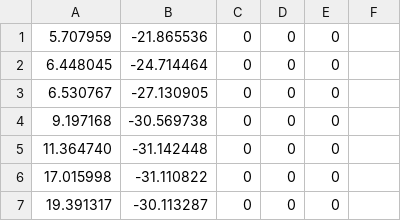
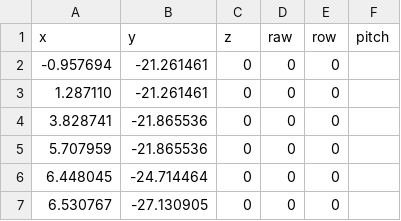
Before and after one commit to danielz02/ece484-project, a CSV file: polaris_gem_drivers_sim/gem_pure_pursuit_sim/waypoints/wps_highbay.csv, drawn as a sheet; only a part is shown; the shorter side is filled out with more unchanged rows.

Commit message:
Add Highbay waypoints

```diff
--- a/polaris_gem_drivers_sim/gem_pure_pursuit_sim/waypoints/wps_highbay.csv
+++ b/polaris_gem_drivers_sim/gem_pure_pursuit_sim/waypoints/wps_highbay.csv
@@ -1 +1,5 @@
+x,y,z,raw,row,pitch
+-0.957694,-21.261461,0,0,0
+1.287110,-21.261461,0,0,0
+3.828741,-21.865536,0,0,0
 5.707959,-21.865536,0,0,0
```
Also changed, not shown: 2 other files.
